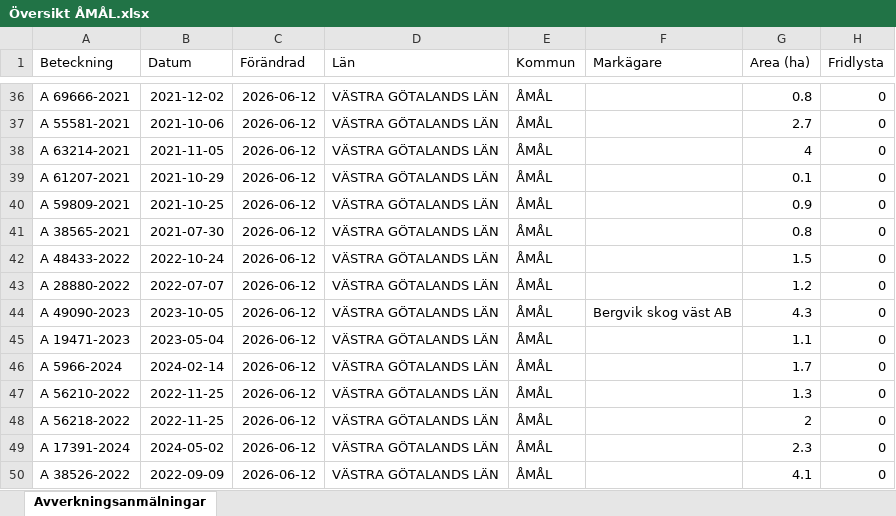
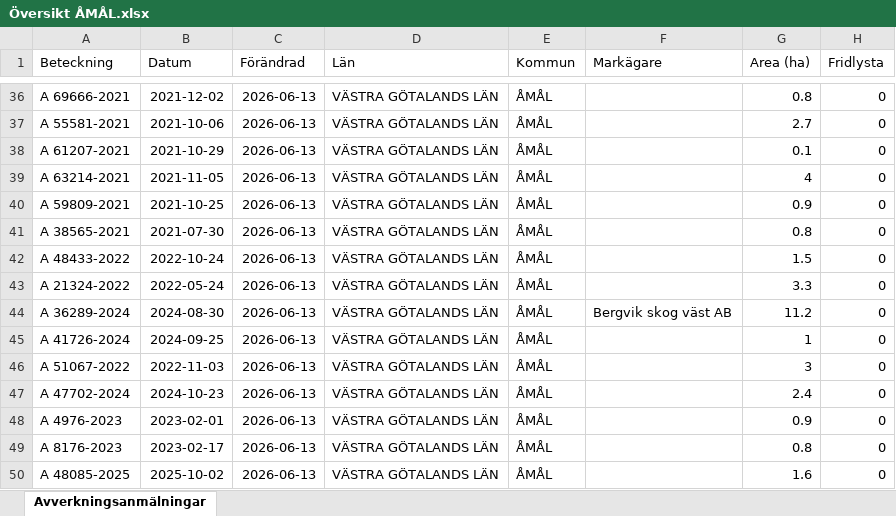
Before and after one commit to klasma/Logging_1492, an Excel workbook: Översikt ÅMÅL.xlsx, sheet Avverkningsanmälningar, drawn as a sheet; only a part is shown, gaps mark what is left out; values as stored, in another font and other column widths than the file's, no borders; the diff covers the shown part only; the diff names each change by its address in the sheet, - before the commit and + after, or states it on an @@ line.

```diff
--- a/Översikt ÅMÅL.xlsx (sheet Avverkningsanmälningar)
+++ b/Översikt ÅMÅL.xlsx (sheet Avverkningsanmälningar)
-C36:C50 (Förändrad): 2026-06-12
+C36:C50 (Förändrad): 2026-06-13
-A38 (Beteckning): A 63214-2021
+A38 (Beteckning): A 61207-2021
-B38 (Datum): 2021-11-05
+B38 (Datum): 2021-10-29
-G38 (Area (ha)): 4
+G38 (Area (ha)): 0.1
-A39 (Beteckning): A 61207-2021
+A39 (Beteckning): A 63214-2021
-B39 (Datum): 2021-10-29
+B39 (Datum): 2021-11-05
-G39 (Area (ha)): 0.1
+G39 (Area (ha)): 4
-A43 (Beteckning): A 28880-2022
+A43 (Beteckning): A 21324-2022
-B43 (Datum): 2022-07-07
+B43 (Datum): 2022-05-24
-G43 (Area (ha)): 1.2
+G43 (Area (ha)): 3.3
-A44 (Beteckning): A 49090-2023
+A44 (Beteckning): A 36289-2024
-B44 (Datum): 2023-10-05
+B44 (Datum): 2024-08-30
-G44 (Area (ha)): 4.3
+G44 (Area (ha)): 11.2
-A45 (Beteckning): A 19471-2023
+A45 (Beteckning): A 41726-2024
-B45 (Datum): 2023-05-04
+B45 (Datum): 2024-09-25
-G45 (Area (ha)): 1.1
+G45 (Area (ha)): 1
-A46 (Beteckning): A 5966-2024
+A46 (Beteckning): A 51067-2022
-B46 (Datum): 2024-02-14
+B46 (Datum): 2022-11-03
-G46 (Area (ha)): 1.7
+G46 (Area (ha)): 3
-A47 (Beteckning): A 56210-2022
+A47 (Beteckning): A 47702-2024
-B47 (Datum): 2022-11-25
+B47 (Datum): 2024-10-23
-G47 (Area (ha)): 1.3
+G47 (Area (ha)): 2.4
-A48 (Beteckning): A 56218-2022
+A48 (Beteckning): A 4976-2023
-B48 (Datum): 2022-11-25
+B48 (Datum): 2023-02-01
-G48 (Area (ha)): 2
+G48 (Area (ha)): 0.9
-A49 (Beteckning): A 17391-2024
+A49 (Beteckning): A 8176-2023
-B49 (Datum): 2024-05-02
+B49 (Datum): 2023-02-17
-G49 (Area (ha)): 2.3
+G49 (Area (ha)): 0.8
-A50 (Beteckning): A 38526-2022
+A50 (Beteckning): A 48085-2025
-B50 (Datum): 2022-09-09
+B50 (Datum): 2025-10-02
-G50 (Area (ha)): 4.1
+G50 (Area (ha)): 1.6
```
Also changed, not shown: 932 edited cells elsewhere in this sheet, artfynd/A 17389-2024 artfynd.xlsx, artfynd/A 17535-2024 artfynd.xlsx, 52 other files.
